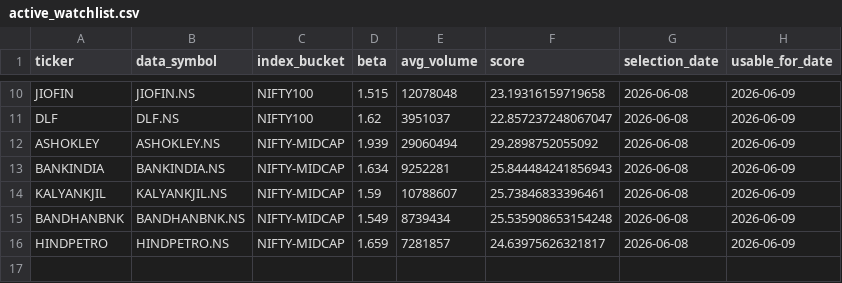
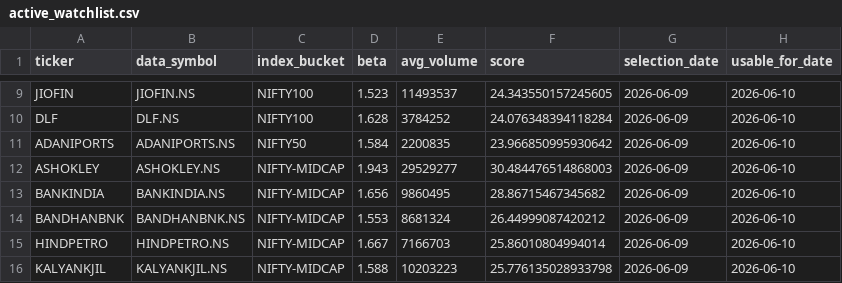
Before and after one commit to arun906/ScalpingApp, a CSV file: active_watchlist.csv, drawn as a sheet; only a part is shown, gaps mark what is left out; removed rows and columns are numbered as before the commit, all else as after; the diff covers the shown part only; the diff names each change by its address in the sheet, - before the commit and + after, or states it on an @@ line.

```diff
--- a/active_watchlist.csv
+++ b/active_watchlist.csv
-D9 (beta): 1.515
+D9 (beta): 1.523
-E9 (avg_volume): 12078048
+E9 (avg_volume): 11493537
-F9 (score): 23.19316159719658
+F9 (score): 24.343550157245605
-G9:G10 (selection_date): 2026-06-08
+G9:G10 (selection_date): 2026-06-09
-H9:H10 (usable_for_date): 2026-06-09
+H9:H10 (usable_for_date): 2026-06-10
-D10 (beta): 1.62
+D10 (beta): 1.628
-E10 (avg_volume): 3951037
+E10 (avg_volume): 3784252
-F10 (score): 22.857237248067047
+F10 (score): 24.076348394118284
+row 11: ADANIPORTS | ADANIPORTS.NS | NIFTY50 | 1.584 | 2200835 | 23.966850995930642 | 2026-06-09 | 2026-06-10
-D12 (beta): 1.939
+D12 (beta): 1.943
-E12 (avg_volume): 29060494
+E12 (avg_volume): 29529277
-F12 (score): 29.2898752055092
+F12 (score): 30.484476514868003
-G12:G13 (selection_date): 2026-06-08
+G12:G13 (selection_date): 2026-06-09
-H12:H13 (usable_for_date): 2026-06-09
+H12:H13 (usable_for_date): 2026-06-10
-D13 (beta): 1.634
+D13 (beta): 1.656
-E13 (avg_volume): 9252281
+E13 (avg_volume): 9860495
-F13 (score): 25.844484241856943
+F13 (score): 28.86715467345682
-row 14: KALYANKJIL | KALYANKJIL.NS | NIFTY-MIDCAP | 1.59 | 10788607 | 25.73846833396461 | 2026-06-08 | 2026-06-09
-D14 (beta): 1.549
+D14 (beta): 1.553
-E14 (avg_volume): 8739434
+E14 (avg_volume): 8681324
-F14 (score): 25.535908653154248
+F14 (score): 26.44999087420212
-G14:G15 (selection_date): 2026-06-08
+G14:G15 (selection_date): 2026-06-09
-H14:H15 (usable_for_date): 2026-06-09
+H14:H15 (usable_for_date): 2026-06-10
-D15 (beta): 1.659
+D15 (beta): 1.667
-E15 (avg_volume): 7281857
+E15 (avg_volume): 7166703
-F15 (score): 24.63975626321817
+F15 (score): 25.86010804994014
+row 16: KALYANKJIL | KALYANKJIL.NS | NIFTY-MIDCAP | 1.588 | 10203223 | 25.776135028933798 | 2026-06-09 | 2026-06-10
```
Also changed, not shown: 2 added rows, 3 removed rows and 25 edited cells elsewhere in this file, watchlist_history.csv.
